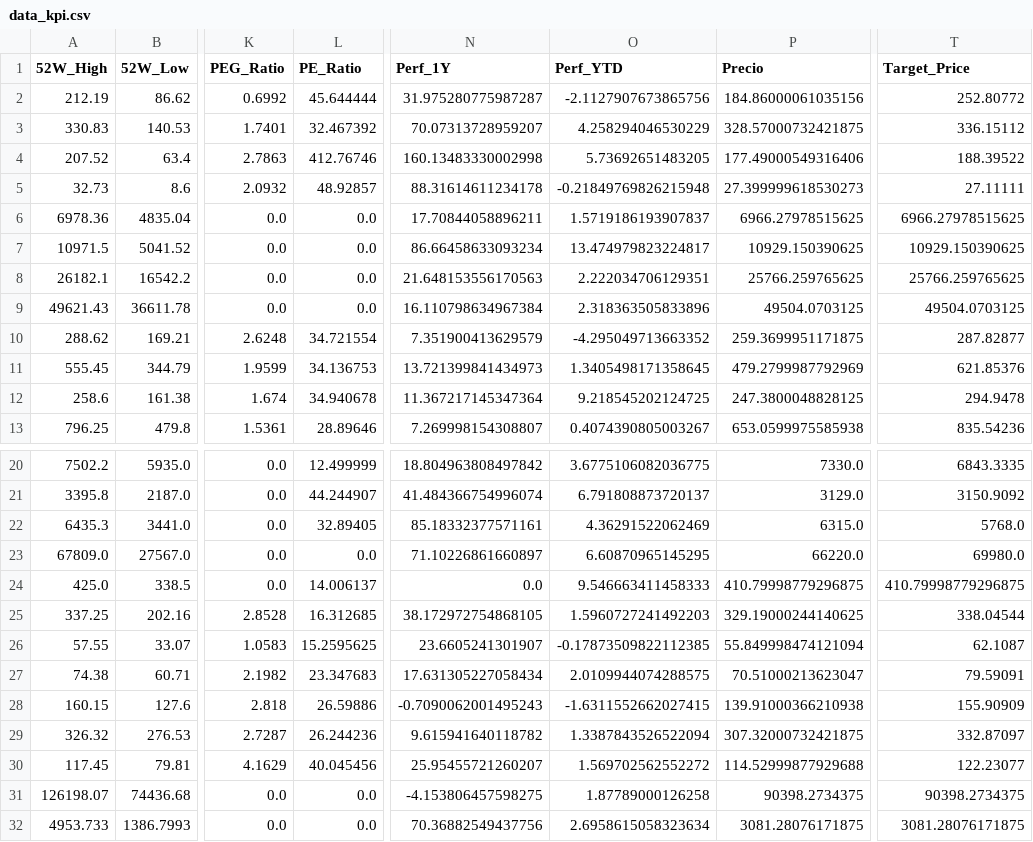
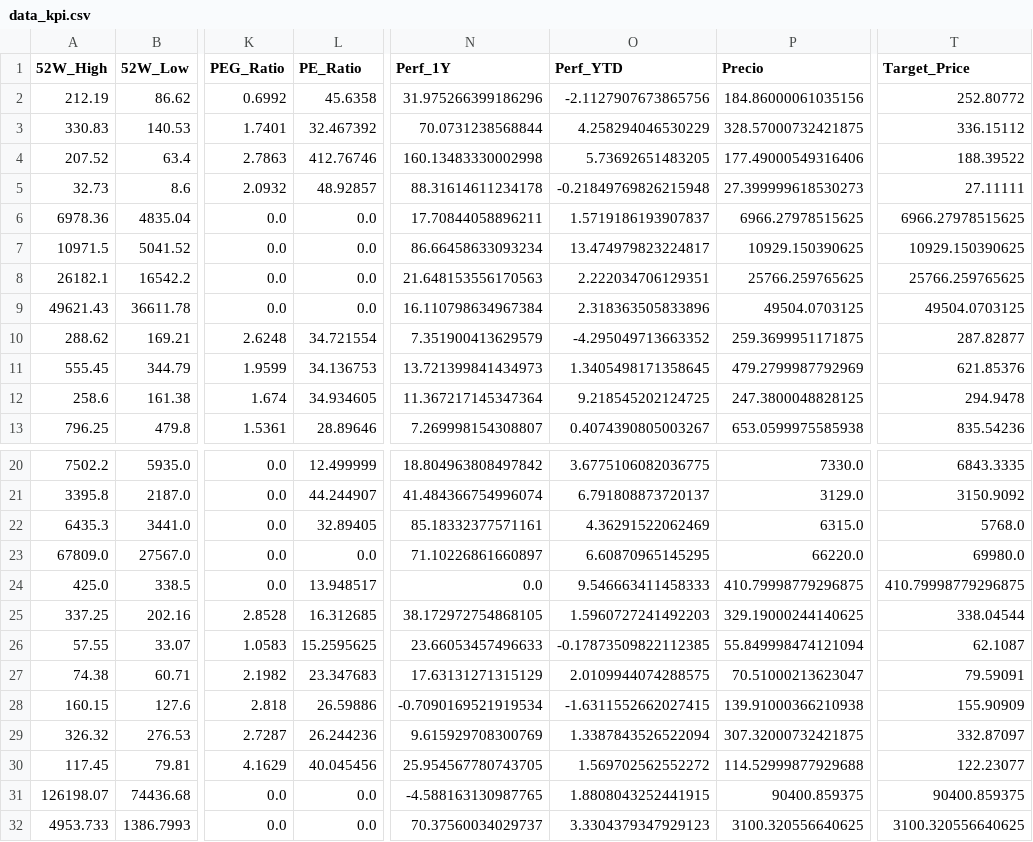
Before and after one commit to nicolasbobadillat/Indicadores, a CSV file: data_kpi.csv, drawn as a sheet; only a part is shown, gaps mark what is left out; the diff names each change by its address in the sheet, - before the commit and + after, or states it on an @@ line.

```diff
--- a/data_kpi.csv
+++ b/data_kpi.csv
-L2 (PE_Ratio): 45.644444
+L2 (PE_Ratio): 45.6358
-N2 (Perf_1Y): 31.975280775987287
+N2 (Perf_1Y): 31.975266399186296
-N3 (Perf_1Y): 70.07313728959207
+N3 (Perf_1Y): 70.0731238568844
-L12 (PE_Ratio): 34.940678
+L12 (PE_Ratio): 34.934605
-L24 (PE_Ratio): 14.006137
+L24 (PE_Ratio): 13.948517
-N26 (Perf_1Y): 23.6605241301907
+N26 (Perf_1Y): 23.66053457496633
-N27 (Perf_1Y): 17.631305227058434
+N27 (Perf_1Y): 17.63131271315129
-N28 (Perf_1Y): -0.7090062001495243
+N28 (Perf_1Y): -0.7090169521919534
-N29 (Perf_1Y): 9.615941640118782
+N29 (Perf_1Y): 9.615929708300769
-N30 (Perf_1Y): 25.95455721260207
+N30 (Perf_1Y): 25.954567780743705
-N31 (Perf_1Y): -4.153806457598275
+N31 (Perf_1Y): -4.588163130987765
-O31 (Perf_YTD): 1.87789000126258
+O31 (Perf_YTD): 1.8808043252441915
-P31 (Precio): 90398.2734375
+P31 (Precio): 90400.859375
-T31 (Target_Price): 90398.2734375
+T31 (Target_Price): 90400.859375
-N32 (Perf_1Y): 70.36882549437756
+N32 (Perf_1Y): 70.37560034029737
-O32 (Perf_YTD): 2.6958615058323634
+O32 (Perf_YTD): 3.3304379347929123
-P32 (Precio): 3081.28076171875
+P32 (Precio): 3100.320556640625
-T32 (Target_Price): 3081.28076171875
+T32 (Target_Price): 3100.320556640625
```
Also changed, not shown: data_history.csv, data_macro.csv.
